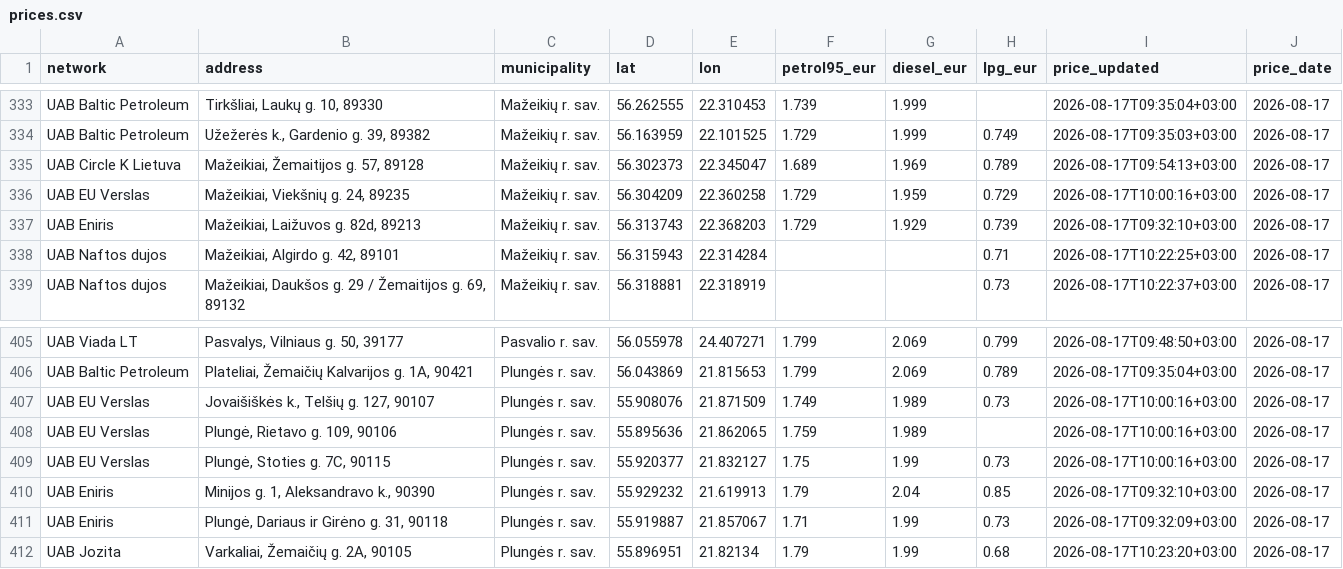
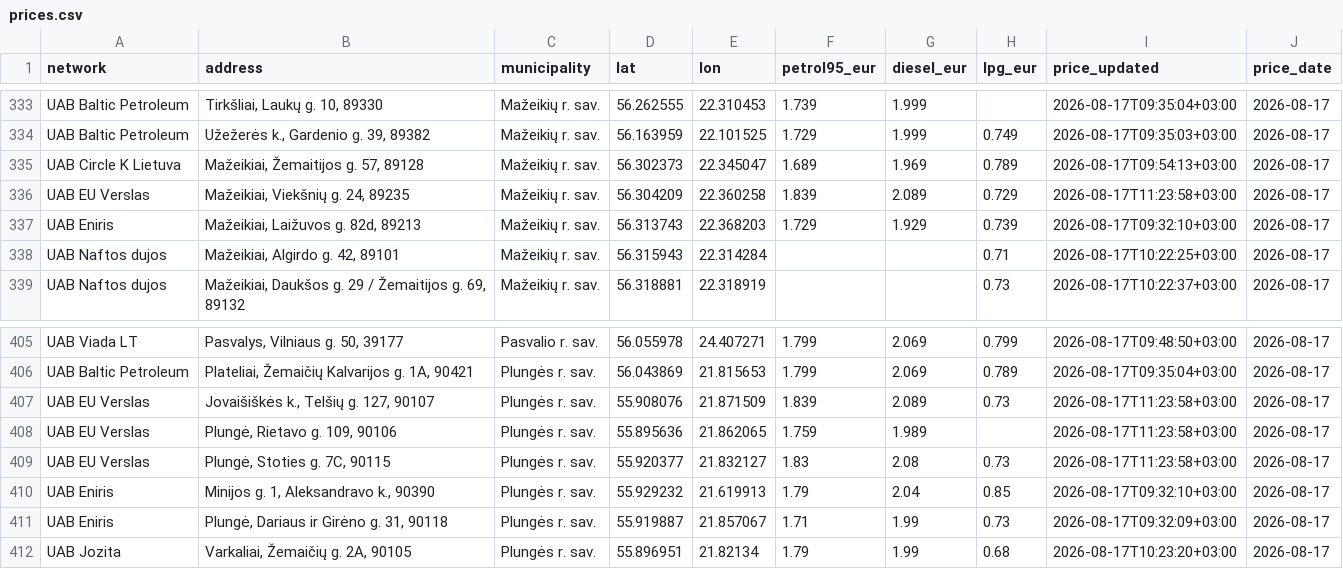
Before and after one commit to linciuz/Kuro-kainos-Lietuvoje, a CSV file: api/prices.csv, drawn as a sheet; only a part is shown, gaps mark what is left out.

```diff
--- a/api/prices.csv
+++ b/api/prices.csv
@@ -335,3 +335,3 @@ UAB Baltic Petroleum,"Užežerės k., Gardenio g. 39, 89382",Mažeikių r. sav.,
 UAB Circle K Lietuva,"Mažeikiai, Žemaitijos g. 57, 89128",Mažeikių r. sav.,56.302373,22.345047,1.689,1.969,0.789,2026-08-17T09:54:13+03:00,2026-08-17
-UAB EU Verslas,"Mažeikiai, Viekšnių g. 24, 89235",Mažeikių r. sav.,56.304209,22.360258,1.729,1.959,0.729,2026-08-17T10:00:16+03:00,2026-08-17
+UAB EU Verslas,"Mažeikiai, Viekšnių g. 24, 89235",Mažeikių r. sav.,56.304209,22.360258,1.839,2.089,0.729,2026-08-17T11:23:58+03:00,2026-08-17
 UAB Eniris,"Mažeikiai, Laižuvos g. 82d, 89213",Mažeikių r. sav.,56.313743,22.368203,1.729,1.929,0.739,2026-08-17T09:32:10+03:00,2026-08-17
@@ -406,5 +406,5 @@ UAB Viada LT,"Pasvalys, Vilniaus g. 50, 39177",Pasvalio r. sav.,56.055978,24.407
 UAB Baltic Petroleum,"Plateliai,  Žemaičių Kalvarijos g. 1A, 90421",Plungės r. sav.,56.043869,21.815653,1.799,2.069,0.789,2026-08-17T09:35:04+03:00,2026-08-17
-UAB EU Verslas,"Jovaišiškės k., Telšių g. 127, 90107",Plungės r. sav.,55.908076,21.871509,1.749,1.989,0.73,2026-08-17T10:00:16+03:00,2026-08-17
-UAB EU Verslas,"Plungė, Rietavo g. 109, 90106",Plungės r. sav.,55.895636,21.862065,1.759,1.989,,2026-08-17T10:00:16+03:00,2026-08-17
-UAB EU Verslas,"Plungė, Stoties g. 7C, 90115",Plungės r. sav.,55.920377,21.832127,1.75,1.99,0.73,2026-08-17T10:00:16+03:00,2026-08-17
+UAB EU Verslas,"Jovaišiškės k., Telšių g. 127, 90107",Plungės r. sav.,55.908076,21.871509,1.839,2.089,0.73,2026-08-17T11:23:58+03:00,2026-08-17
+UAB EU Verslas,"Plungė, Rietavo g. 109, 90106",Plungės r. sav.,55.895636,21.862065,1.759,1.989,,2026-08-17T11:23:58+03:00,2026-08-17
+UAB EU Verslas,"Plungė, Stoties g. 7C, 90115",Plungės r. sav.,55.920377,21.832127,1.83,2.08,0.73,2026-08-17T11:23:58+03:00,2026-08-17
 UAB Eniris,"Minijos g. 1, Aleksandravo k., 90390",Plungės r. sav.,55.929232,21.619913,1.79,2.04,0.85,2026-08-17T09:32:10+03:00,2026-08-17
```
Also changed, not shown: 12 other files.
